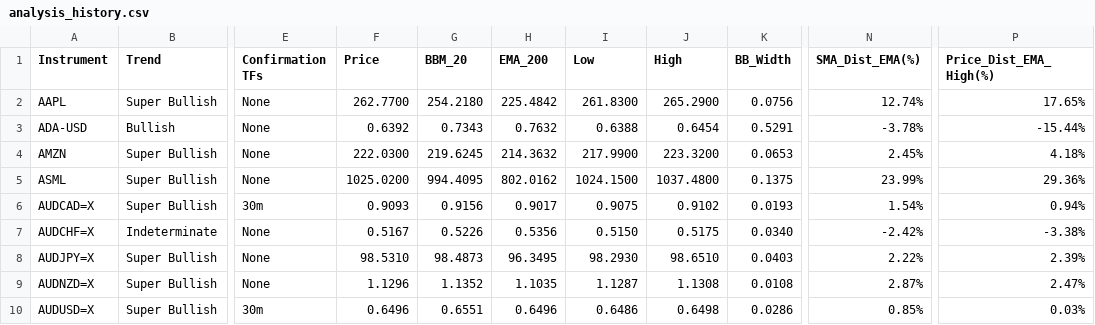
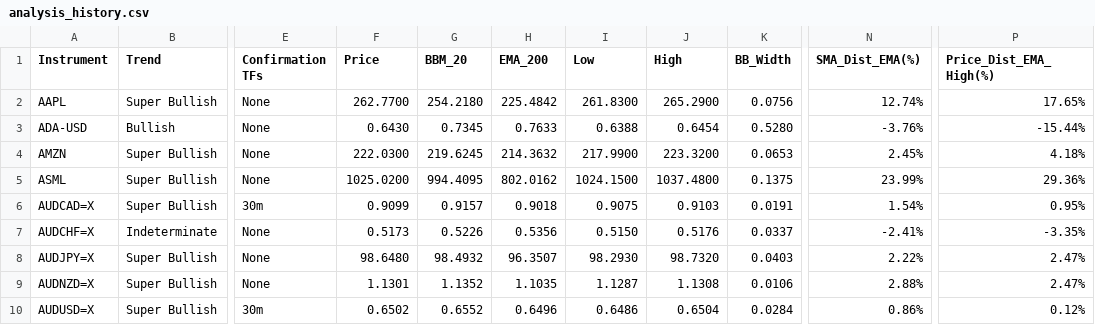
Before and after one commit to leongewv/automated-ticker-analyzer, a CSV file: analysis_history.csv, drawn as a sheet; only a part is shown, gaps mark what is left out; the diff covers the shown part only; the diff names each change by its address in the sheet, - before the commit and + after, or states it on an @@ line.

```diff
--- a/analysis_history.csv
+++ b/analysis_history.csv
-F3 (Price): 0.6392
+F3 (Price): 0.6430
-G3 (BBM_20): 0.7343
+G3 (BBM_20): 0.7345
-H3 (EMA_200): 0.7632
+H3 (EMA_200): 0.7633
-K3 (BB_Width): 0.5291
+K3 (BB_Width): 0.5280
-N3 (SMA_Dist_EMA(%)): -3.78%
+N3 (SMA_Dist_EMA(%)): -3.76%
-F6 (Price): 0.9093
+F6 (Price): 0.9099
-G6 (BBM_20): 0.9156
+G6 (BBM_20): 0.9157
-H6 (EMA_200): 0.9017
+H6 (EMA_200): 0.9018
-J6 (High): 0.9102
+J6 (High): 0.9103
-K6 (BB_Width): 0.0193
+K6 (BB_Width): 0.0191
-P6 (Price_Dist_EMA_High(%)): 0.94%
+P6 (Price_Dist_EMA_High(%)): 0.95%
-F7 (Price): 0.5167
+F7 (Price): 0.5173
-J7 (High): 0.5175
+J7 (High): 0.5176
-K7 (BB_Width): 0.0340
+K7 (BB_Width): 0.0337
-N7 (SMA_Dist_EMA(%)): -2.42%
+N7 (SMA_Dist_EMA(%)): -2.41%
-P7 (Price_Dist_EMA_High(%)): -3.38%
+P7 (Price_Dist_EMA_High(%)): -3.35%
-F8 (Price): 98.5310
+F8 (Price): 98.6480
-G8 (BBM_20): 98.4873
+G8 (BBM_20): 98.4932
-H8 (EMA_200): 96.3495
+H8 (EMA_200): 96.3507
-J8 (High): 98.6510
+J8 (High): 98.7320
-P8 (Price_Dist_EMA_High(%)): 2.39%
+P8 (Price_Dist_EMA_High(%)): 2.47%
-F9 (Price): 1.1296
+F9 (Price): 1.1301
-K9 (BB_Width): 0.0108
+K9 (BB_Width): 0.0106
-N9 (SMA_Dist_EMA(%)): 2.87%
+N9 (SMA_Dist_EMA(%)): 2.88%
-F10 (Price): 0.6496
+F10 (Price): 0.6502
-G10 (BBM_20): 0.6551
+G10 (BBM_20): 0.6552
-J10 (High): 0.6498
+J10 (High): 0.6504
-K10 (BB_Width): 0.0286
+K10 (BB_Width): 0.0284
-N10 (SMA_Dist_EMA(%)): 0.85%
+N10 (SMA_Dist_EMA(%)): 0.86%
-P10 (Price_Dist_EMA_High(%)): 0.03%
+P10 (Price_Dist_EMA_High(%)): 0.12%
```
Also changed, not shown: 119 edited cells elsewhere in this file.
